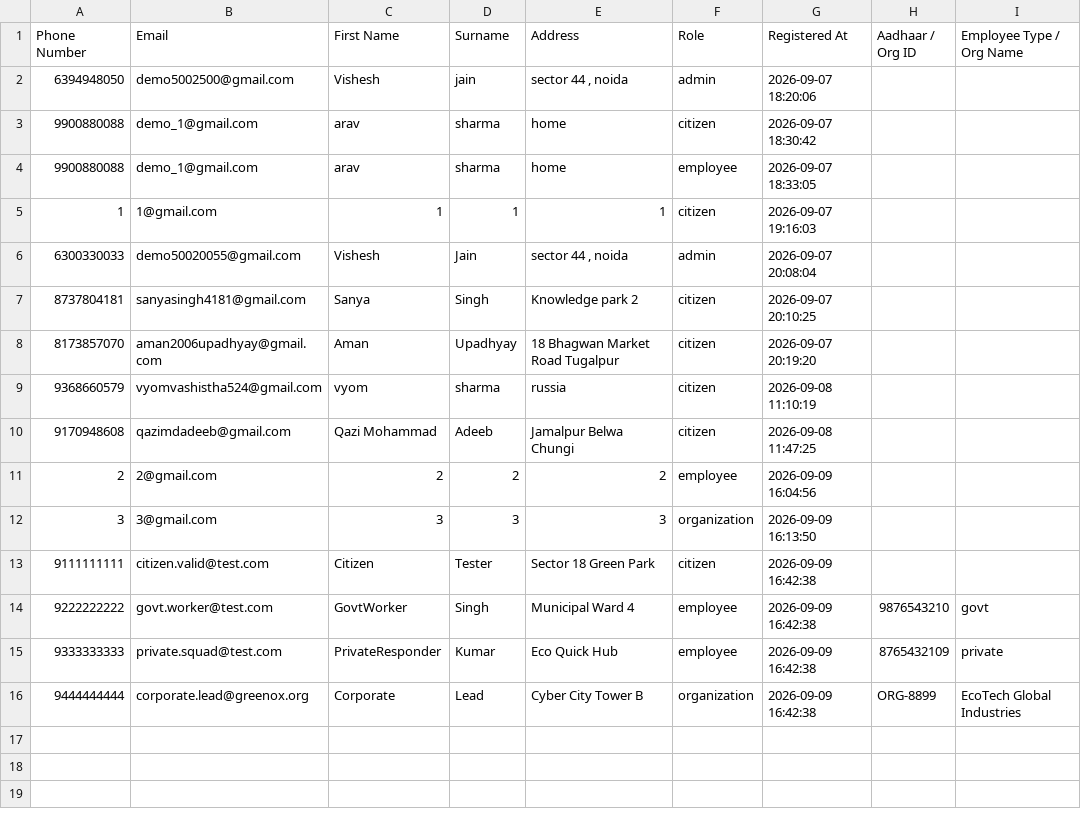
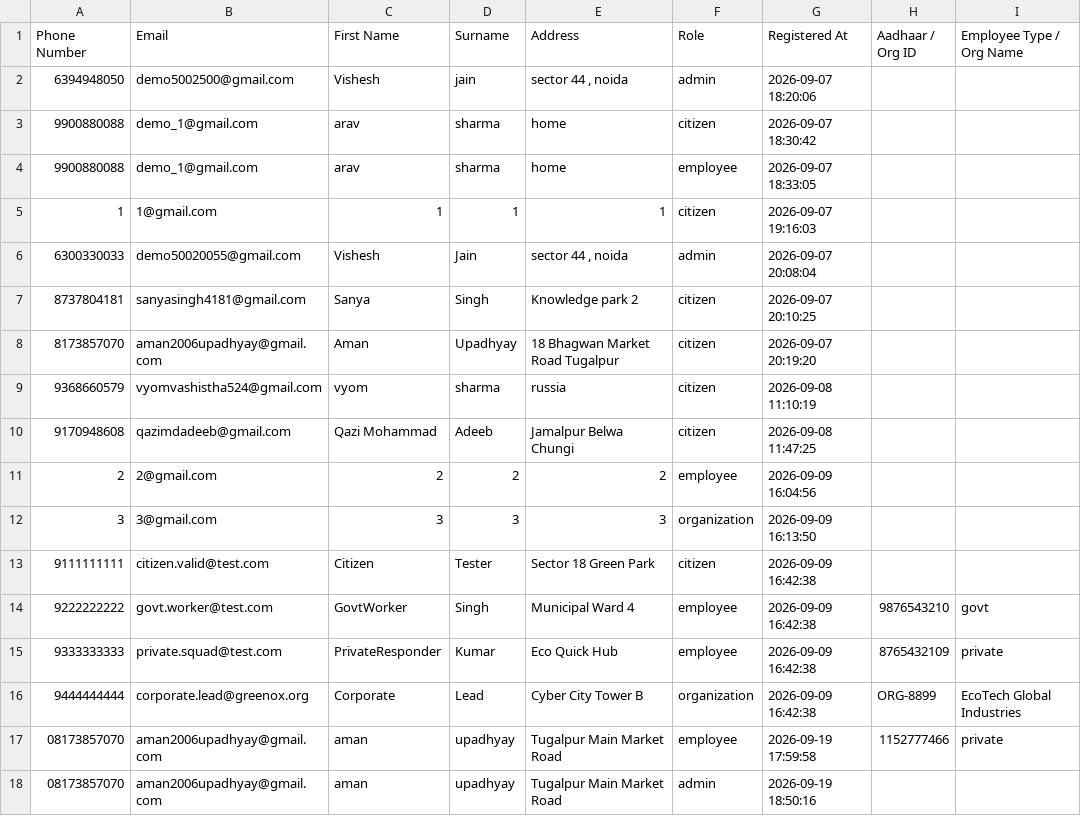
Before and after one commit to VisheshJain1731/GREENOX-PLATFORM, a CSV file: registered_user.csv, drawn as a sheet; the diff names each change by its address in the sheet, - before the commit and + after, or states it on an @@ line.

```diff
--- a/registered_user.csv
+++ b/registered_user.csv
+row 17: 08173857070 | aman2006upadhyay@gmail.com | aman | upadhyay | Tugalpur Main Market Road | employee | 2026-09-19 17:59:58 | 1152777466 | private
+row 18: 08173857070 | aman2006upadhyay@gmail.com | aman | upadhyay | Tugalpur Main Market Road | admin | 2026-09-19 18:50:16
```
Also changed, not shown: 11 other files.
